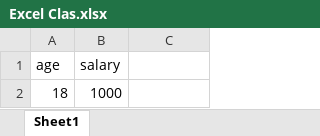
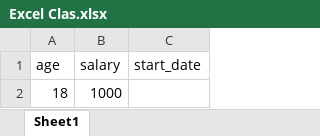
Before and after one commit to Unnati17/newRepo, an Excel workbook: Excel Clas.xlsx, sheet Sheet1, drawn as a sheet; values as stored, in another font and other column widths than the file's, no borders; the diff names each change by its address in the sheet, - before the commit and + after, or states it on an @@ line.

Commit message:
Changes made

```diff
--- a/Excel Clas.xlsx (sheet Sheet1)
+++ b/Excel Clas.xlsx (sheet Sheet1)
-C1: (empty)
+C1: start_date
```
